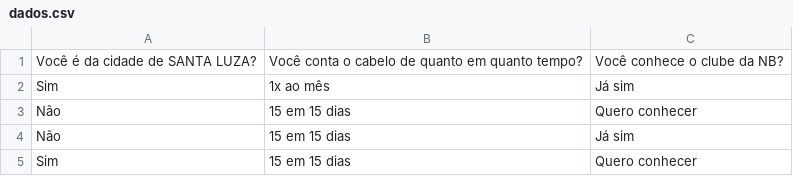
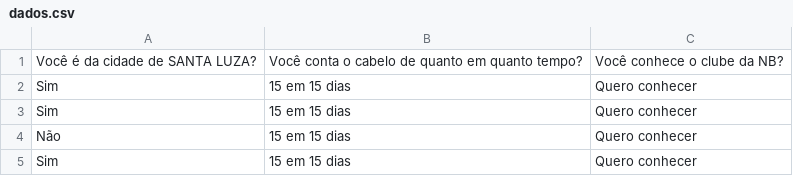
Before and after one commit to stanley18Benites/lp20, a CSV file: dados.csv, drawn as a sheet.

```diff
--- a/dados.csv
+++ b/dados.csv
@@ -1,5 +1,5 @@
 Você é da cidade de SANTA LUZA?;Você conta o cabelo de quanto em quanto tempo?;Você conhece o clube da NB?
-Sim;1x ao mês;Já sim
+Sim;15 em 15 dias;Quero conhecer
+Sim;15 em 15 dias;Quero conhecer
 Não;15 em 15 dias;Quero conhecer
-Não;15 em 15 dias;Já sim
 Sim;15 em 15 dias;Quero conhecer
```
Also changed, not shown: 1 other file.
